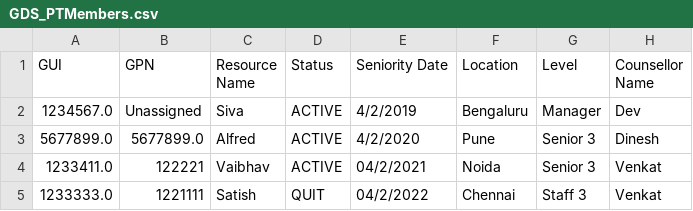
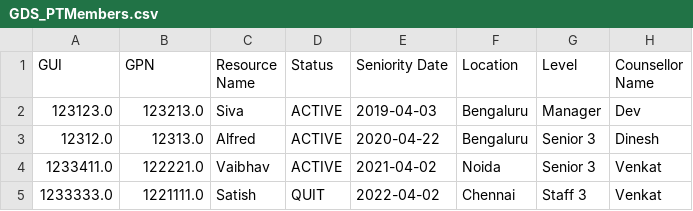
Before and after one commit to TesterGuruji/PT_RM_Dashboard, a CSV file: GDS_PTMembers.csv, drawn as a sheet.

```diff
--- a/GDS_PTMembers.csv
+++ b/GDS_PTMembers.csv
@@ -1,5 +1,5 @@
 GUI,GPN,Resource Name,Status,Seniority Date,Location,Level,Counsellor Name
-1234567.0,Unassigned,Siva,ACTIVE,4/2/2019,Bengaluru,Manager,Dev
-5677899.0,5677899.0,Alfred,ACTIVE,4/2/2020,Pune,Senior 3,Dinesh
-1233411.0,122221,Vaibhav,ACTIVE,04/2/2021,Noida,Senior 3,Venkat
-1233333.0,1221111,Satish,QUIT,04/2/2022,Chennai,Staff 3,Venkat
+123123.0,123213.0,Siva,ACTIVE,2019-04-03,Bengaluru,Manager,Dev
+12312.0,12313.0,Alfred,ACTIVE,2020-04-22,Bengaluru,Senior 3,Dinesh
+1233411.0,122221.0,Vaibhav,ACTIVE,2021-04-02,Noida,Senior 3,Venkat
+1233333.0,1221111.0,Satish,QUIT,2022-04-02,Chennai,Staff 3,Venkat
```
Also changed, not shown: 1 other file.
